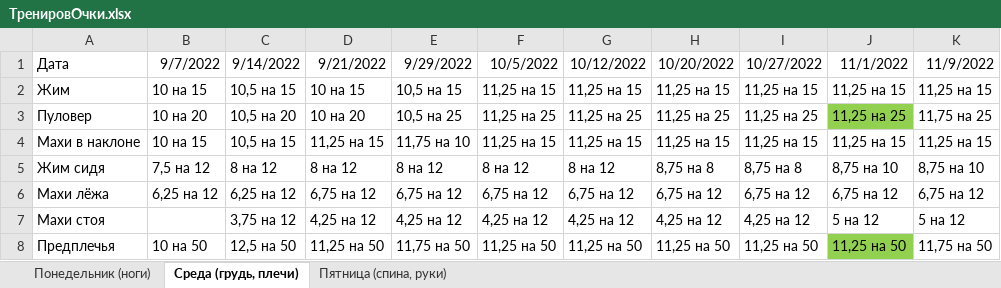
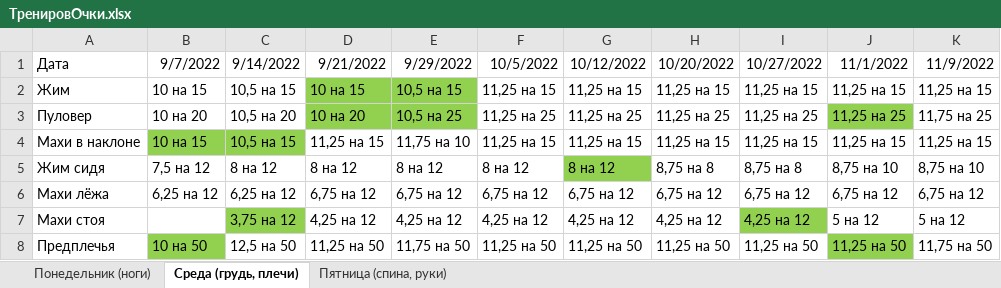
Before and after one commit to garretdrazor/garret, an Excel workbook: Наработки/ТренировОчки.xlsx, sheet Среда (грудь, плечи), drawn as a sheet; only a part is shown; values as stored, in another font and other column widths than the file's, no borders; the diff names each change by its address in the sheet, - before the commit and + after, or states it on an @@ line.

```diff
--- a/Наработки/ТренировОчки.xlsx (sheet Среда (грудь, плечи))
+++ b/Наработки/ТренировОчки.xlsx (sheet Среда (грудь, плечи))
-D2:E3 fill: none
+D2:E3 fill: #92D050
-B4:C4 fill: none
+B4:C4 fill: #92D050
-G5 fill: none
+G5 fill: #92D050
-C7 fill: none
+C7 fill: #92D050
-I7 fill: none
+I7 fill: #92D050
-B8 fill: none
+B8 fill: #92D050
```
Also changed, not shown: sheet Пятница (спина, руки), 3 other files.
